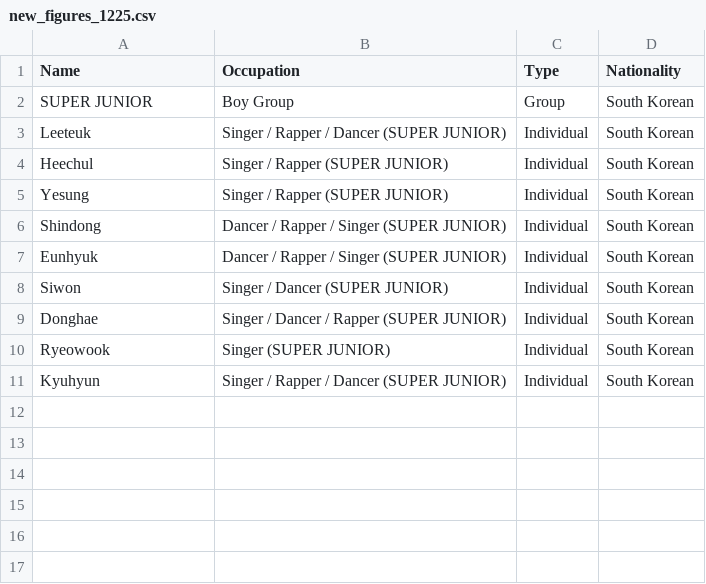
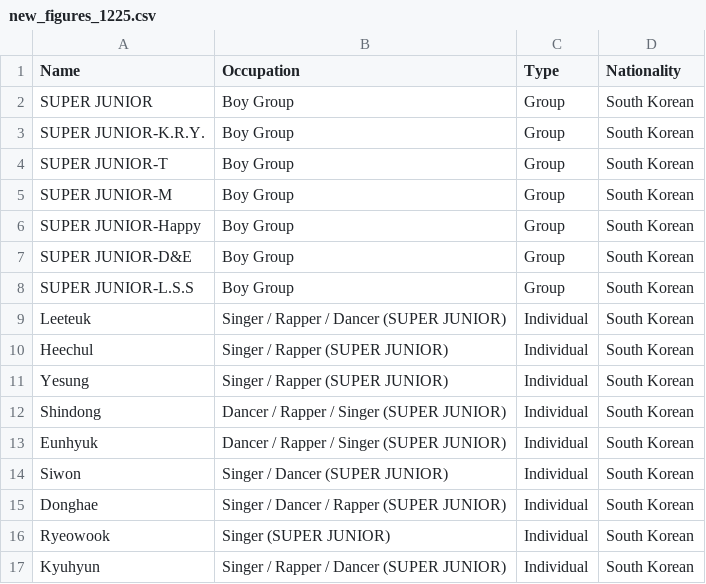
Before and after one commit to ehco-tech/ehco-web, a CSV file: python/deepseek/new_figures_1225.csv, drawn as a sheet; the diff names each change by its address in the sheet, - before the commit and + after, or states it on an @@ line.

Commit message:
new figures images added

```diff
--- a/python/deepseek/new_figures_1225.csv
+++ b/python/deepseek/new_figures_1225.csv
+row 3: SUPER JUNIOR-K.R.Y. | Boy Group | Group | South Korean
+row 4: SUPER JUNIOR-T | Boy Group | Group | South Korean
+row 5: SUPER JUNIOR-M | Boy Group | Group | South Korean
+row 6: SUPER JUNIOR-Happy | Boy Group | Group | South Korean
+row 7: SUPER JUNIOR-D&E | Boy Group | Group | South Korean
+row 8: SUPER JUNIOR-L.S.S | Boy Group | Group | South Korean
```
Also changed, not shown: 17 other files.
